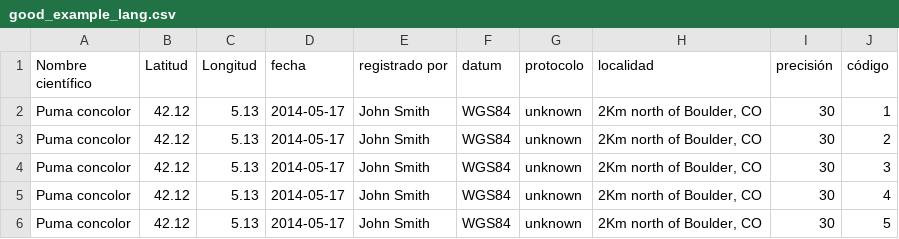
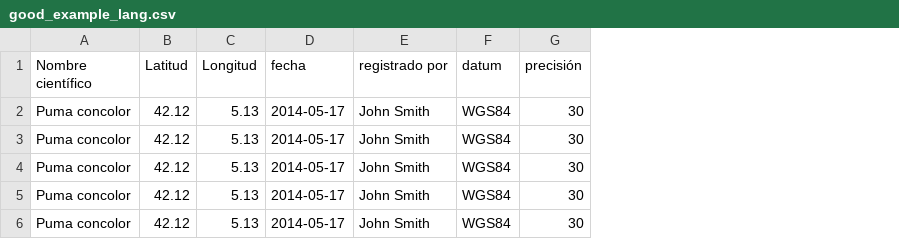
Before and after one commit to jotegui/mol-point-uploader, a CSV file: loader_app/static/examples/good_example_lang.csv, drawn as a sheet; the diff names each change by its address in the sheet, - before the commit and + after, or states it on an @@ line.

```diff
--- a/loader_app/static/examples/good_example_lang.csv
+++ b/loader_app/static/examples/good_example_lang.csv
-column G (protocolo), rows 2-6: all unknown
-column H (localidad), rows 2-6: all 2Km north of Boulder, CO
-column J (código), rows 2-6: 1 | 2 | 3 | 4 | 5
```
Also changed, not shown: loader_app/static/examples/good_example.csv, 7 other files.
